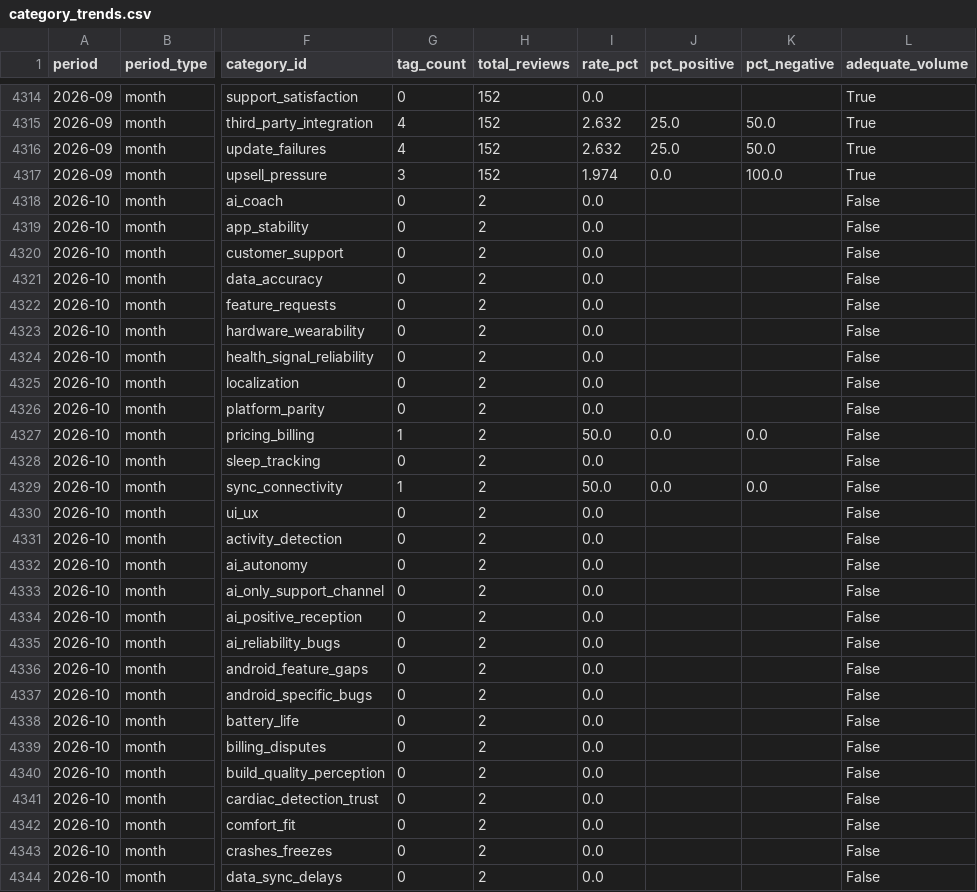
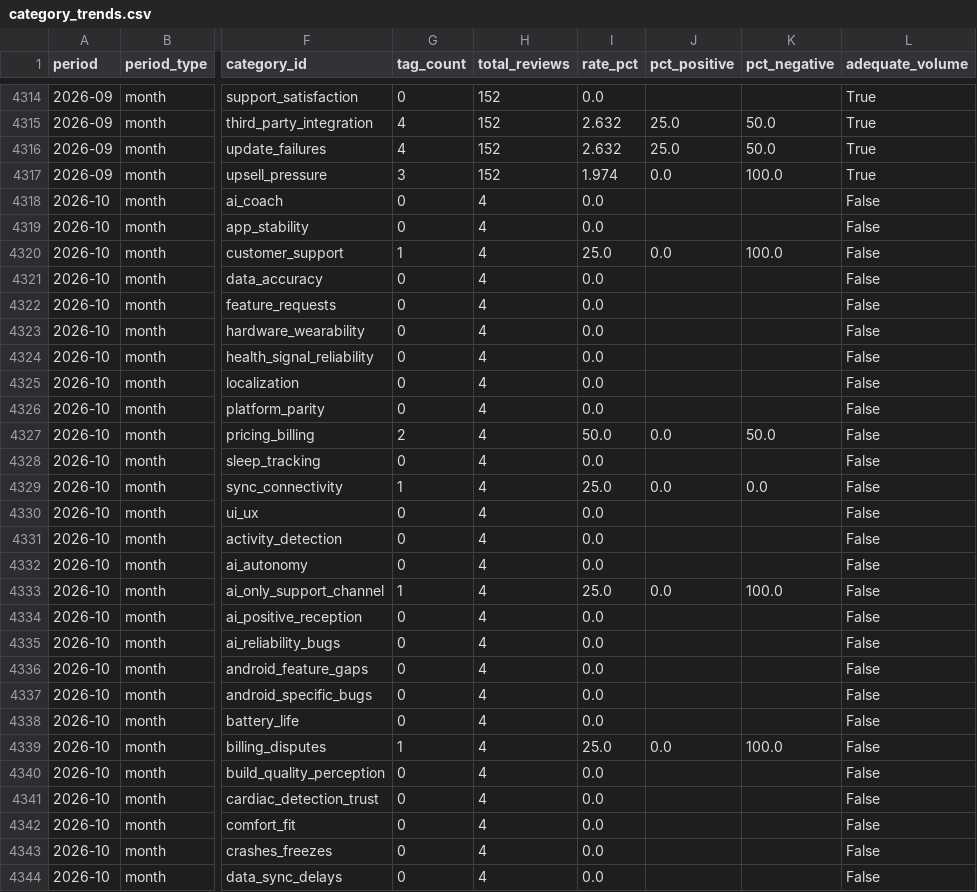
Before and after one commit to jmayank574/actionlayer, a CSV file: backend/data/category_trends.csv, drawn as a sheet; only a part is shown, gaps mark what is left out; the diff covers the shown part only; the diff names each change by its address in the sheet, - before the commit and + after, or states it on an @@ line.

```diff
--- a/backend/data/category_trends.csv
+++ b/backend/data/category_trends.csv
-H4318:H4344 (total_reviews): 2
+H4318:H4344 (total_reviews): 4
-G4320 (tag_count): 0
+G4320 (tag_count): 1
-I4320 (rate_pct): 0.0
+I4320 (rate_pct): 25.0
-J4320 (pct_positive): (empty)
+J4320 (pct_positive): 0.0
-K4320 (pct_negative): (empty)
+K4320 (pct_negative): 100.0
-G4327 (tag_count): 1
+G4327 (tag_count): 2
-K4327 (pct_negative): 0.0
+K4327 (pct_negative): 50.0
-I4329 (rate_pct): 50.0
+I4329 (rate_pct): 25.0
-G4333 (tag_count): 0
+G4333 (tag_count): 1
-I4333 (rate_pct): 0.0
+I4333 (rate_pct): 25.0
-J4333 (pct_positive): (empty)
+J4333 (pct_positive): 0.0
-K4333 (pct_negative): (empty)
+K4333 (pct_negative): 100.0
-G4339 (tag_count): 0
+G4339 (tag_count): 1
-I4339 (rate_pct): 0.0
+I4339 (rate_pct): 25.0
-J4339 (pct_positive): (empty)
+J4339 (pct_positive): 0.0
-K4339 (pct_negative): (empty)
+K4339 (pct_negative): 100.0
```
Also changed, not shown: 148 edited cells elsewhere in this file, 6 other files.
